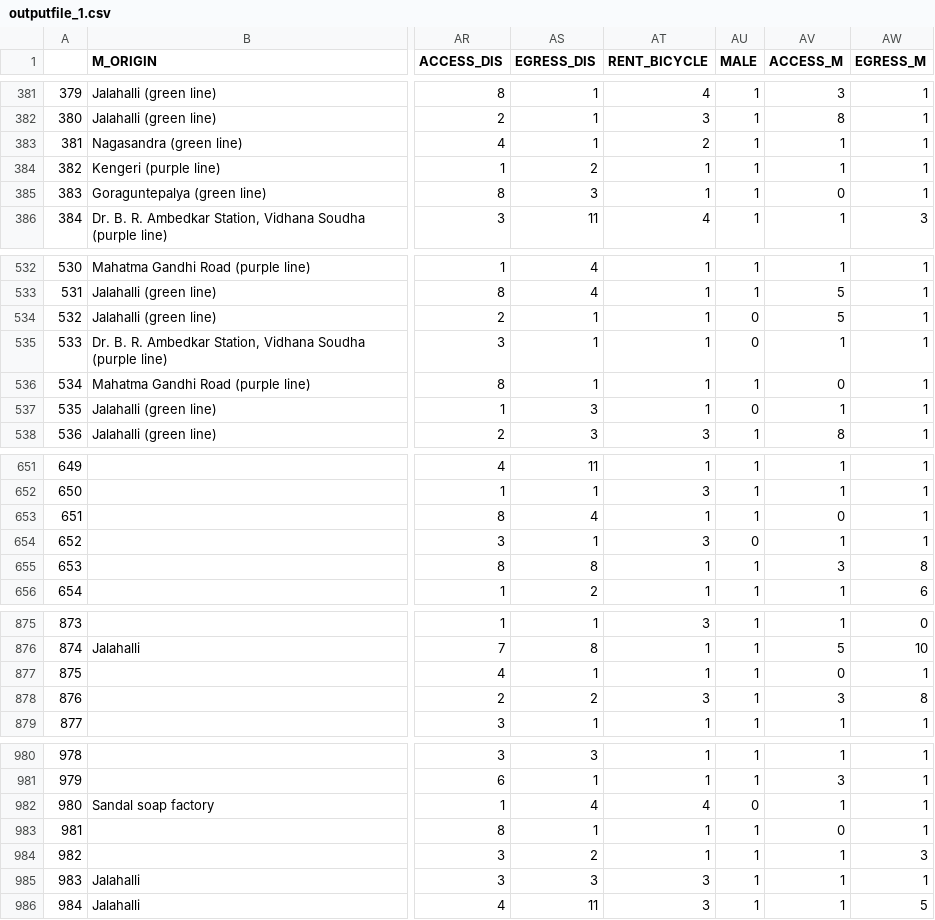
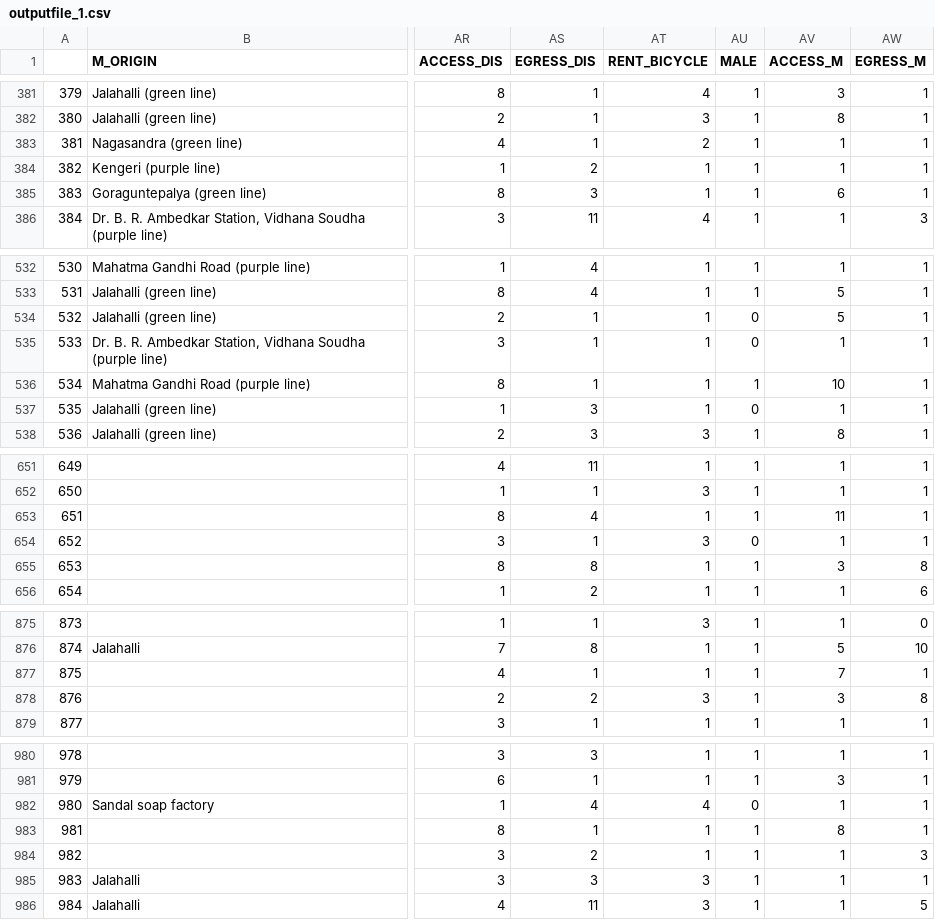
Before and after one commit to Gavaskar24/Metro, a CSV file: outputfile_1.csv, drawn as a sheet; only a part is shown, gaps mark what is left out; the diff covers the shown part only; the diff names each change by its address in the sheet, - before the commit and + after, or states it on an @@ line.

```diff
--- a/outputfile_1.csv
+++ b/outputfile_1.csv
-AV385 (ACCESS_M): 0
+AV385 (ACCESS_M): 6
-AV536 (ACCESS_M): 0
+AV536 (ACCESS_M): 10
-AV653 (ACCESS_M): 0
+AV653 (ACCESS_M): 11
-AV877 (ACCESS_M): 0
+AV877 (ACCESS_M): 7
-AV983 (ACCESS_M): 0
+AV983 (ACCESS_M): 8
```
Also changed, not shown: 1 edited cell elsewhere in this file, outputfile_2.csv, outputfile_3.csv, 9 other files.
